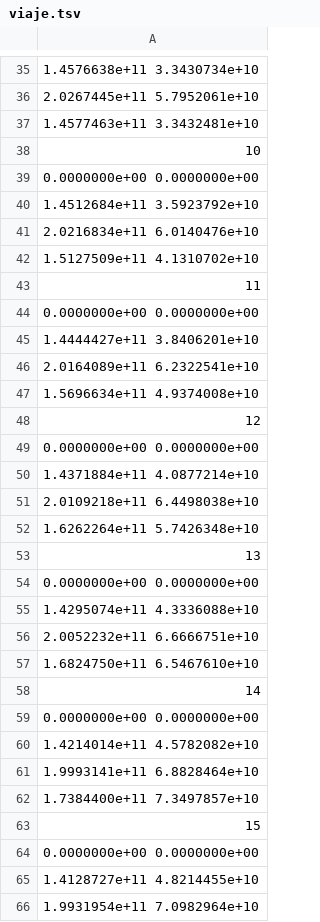
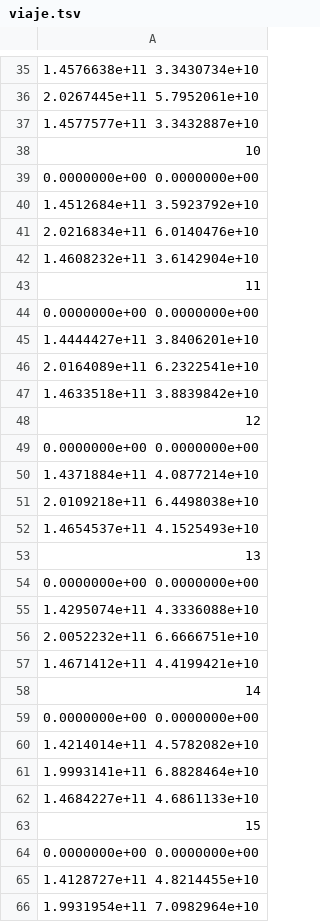
Before and after one commit to lpinilla/SS-TP4, a TSV file: TP/resources/mision_a_marte/viaje.tsv, drawn as a sheet; only a part is shown, gaps mark what is left out; the diff covers the shown part only.

Commit message:
parecería funcionar viaje a marte :rocket:

```diff
--- a/TP/resources/mision_a_marte/viaje.tsv
+++ b/TP/resources/mision_a_marte/viaje.tsv
@@ -36,3 +36,3 @@
 2.0267445e+11    5.7952061e+10
-1.4577463e+11    3.3432481e+10
+1.4577577e+11    3.3432887e+10
 10
@@ -41,3 +41,3 @@
 2.0216834e+11    6.0140476e+10
-1.5127509e+11    4.1310702e+10
+1.4608232e+11    3.6142904e+10
 11
@@ -46,3 +46,3 @@
 2.0164089e+11    6.2322541e+10
-1.5696634e+11    4.9374008e+10
+1.4633518e+11    3.8839842e+10
 12
@@ -51,3 +51,3 @@
 2.0109218e+11    6.4498038e+10
-1.6262264e+11    5.7426348e+10
+1.4654537e+11    4.1525493e+10
 13
@@ -56,3 +56,3 @@
 2.0052232e+11    6.6666751e+10
-1.6824750e+11    6.5467610e+10
+1.4671412e+11    4.4199421e+10
 14
@@ -61,3 +61,3 @@
 1.9993141e+11    6.8828464e+10
-1.7384400e+11    7.3497857e+10
+1.4684227e+11    4.6861133e+10
 15
```
Also changed, not shown: 168 edited cells elsewhere in this file, 1 other file.
